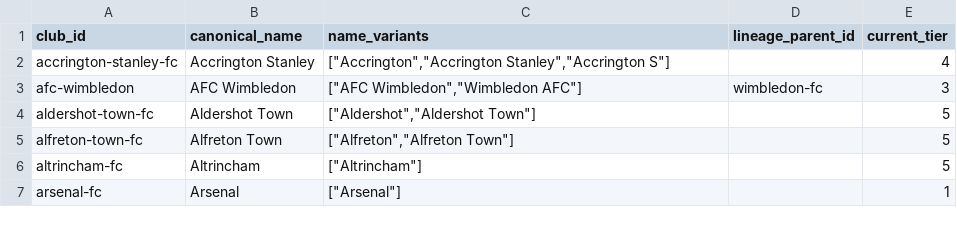
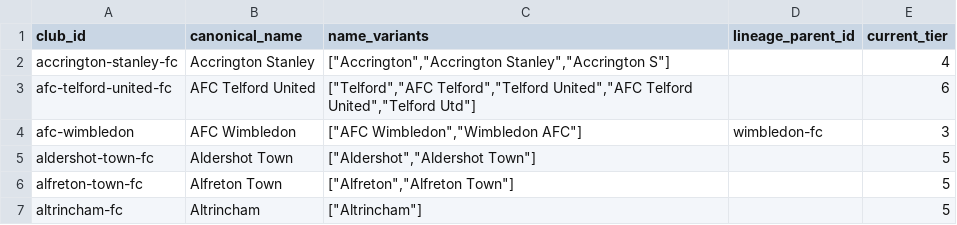
Before and after one commit to petedilworth/english-ftbl26, a CSV file: club_master.csv, drawn as a sheet; only a part is shown; the shorter side is filled out with more unchanged rows; the diff names each change by its address in the sheet, - before the commit and + after, or states it on an @@ line.

```diff
--- a/club_master.csv
+++ b/club_master.csv
+row 3: afc-telford-united-fc | AFC Telford United | ["Telford","AFC Telford","Telford United","AFC Telford United","Telford Utd"] |  | 6
```
Also changed, not shown: 2 other files.
